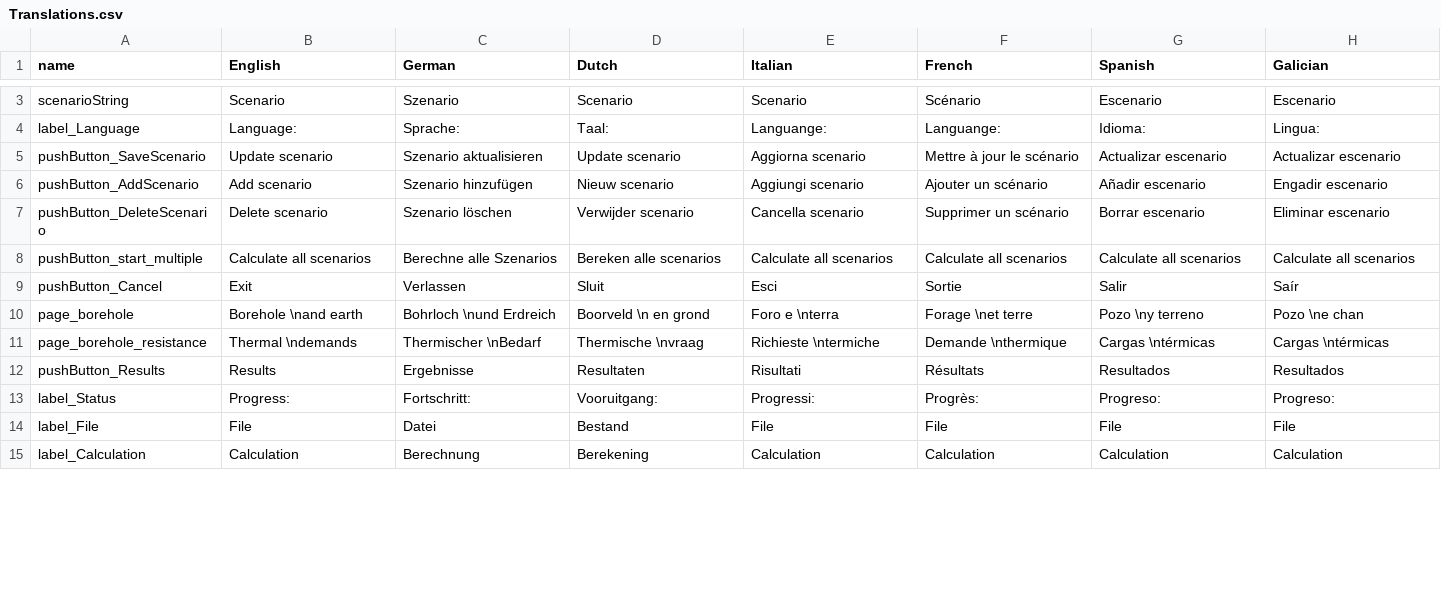
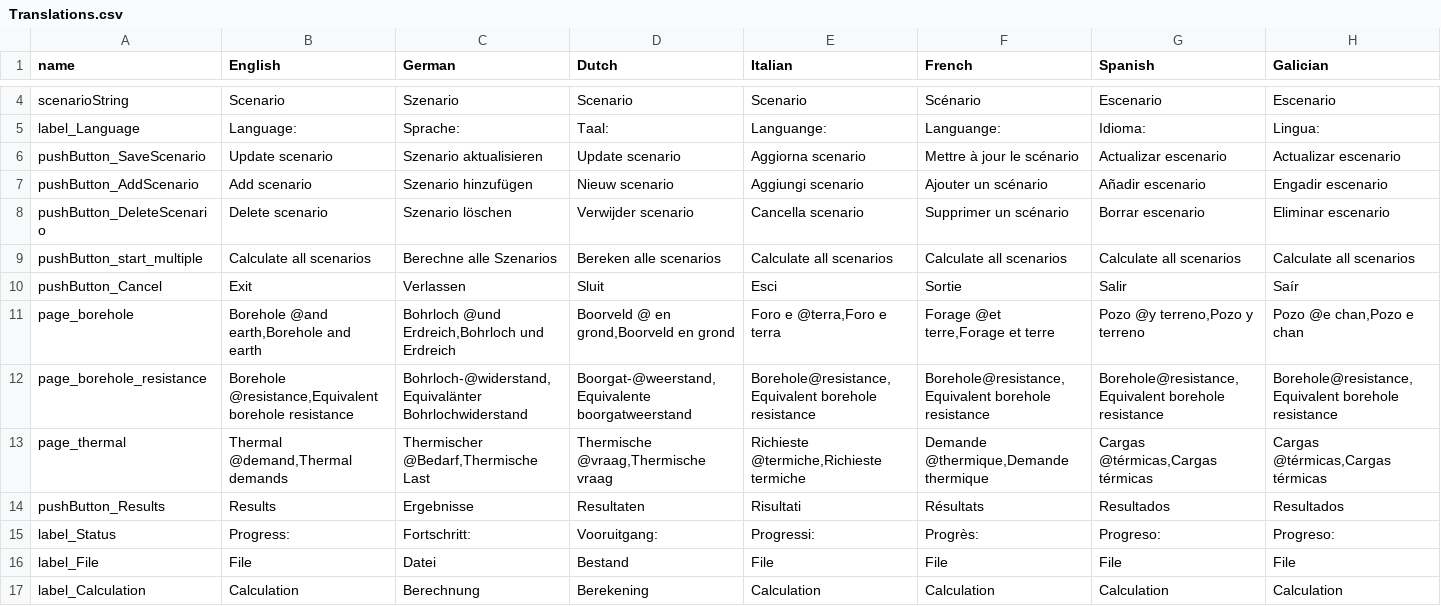
Before and after one commit to wouterpeere/GHEtool, a CSV file: GHEtool/gui/Translations.csv, drawn as a sheet; only a part is shown, gaps mark what is left out; the diff covers the shown part only.

```diff
--- a/GHEtool/gui/Translations.csv
+++ b/GHEtool/gui/Translations.csv
@@ -9,4 +10,5 @@ pushButton_start_multiple;Calculate all scenarios;Berechne alle Szenarios;Bereke
 pushButton_Cancel;Exit;Verlassen;Sluit;Esci;Sortie;Salir;Saír
-page_borehole;Borehole \nand earth;Bohrloch \nund Erdreich;Boorveld \n en grond;Foro e \nterra;Forage \net terre;Pozo \ny terreno;Pozo \ne chan
-page_borehole_resistance;Thermal \ndemands;Thermischer \nBedarf;Thermische \nvraag;Richieste \ntermiche;Demande \nthermique;Cargas \ntérmicas;Cargas \ntérmicas
+page_borehole;Borehole @and earth,Borehole and earth;Bohrloch @und Erdreich,Bohrloch und Erdreich;Boorveld @ en grond,Boorveld en grond;Foro e @terra,Foro e terra;Forage @et terre,Forage et terre;Pozo @y terreno,Pozo y terreno;Pozo @e chan,Pozo e chan
+page_borehole_resistance;Borehole @resistance,Equivalent borehole resistance;Bohrloch-@widerstand,Equivalänter Bohrlochwiderstand;Boorgat-@weerstand,Equivalente boorgatweerstand;Borehole@resistance,Equivalent borehole resistance;Borehole@resistance,Equivalent borehole resistance;Borehole@resistance,Equivalent borehole resistance;Borehole@resistance,Equivalent borehole resistance
+page_thermal;Thermal @demand,Thermal demands;Thermischer @Bedarf,Thermische Last;Thermische @vraag,Thermische vraag;Richieste @termiche,Richieste termiche;Demande @thermique,Demande thermique;Cargas @térmicas,Cargas térmicas;Cargas @térmicas,Cargas térmicas
 pushButton_Results;Results;Ergebnisse;Resultaten;Risultati;Résultats;Resultados;Resultados
```
Also changed, not shown: 2 added rows, 5 removed rows and 3 edited cells elsewhere in this file, 8 other files.
